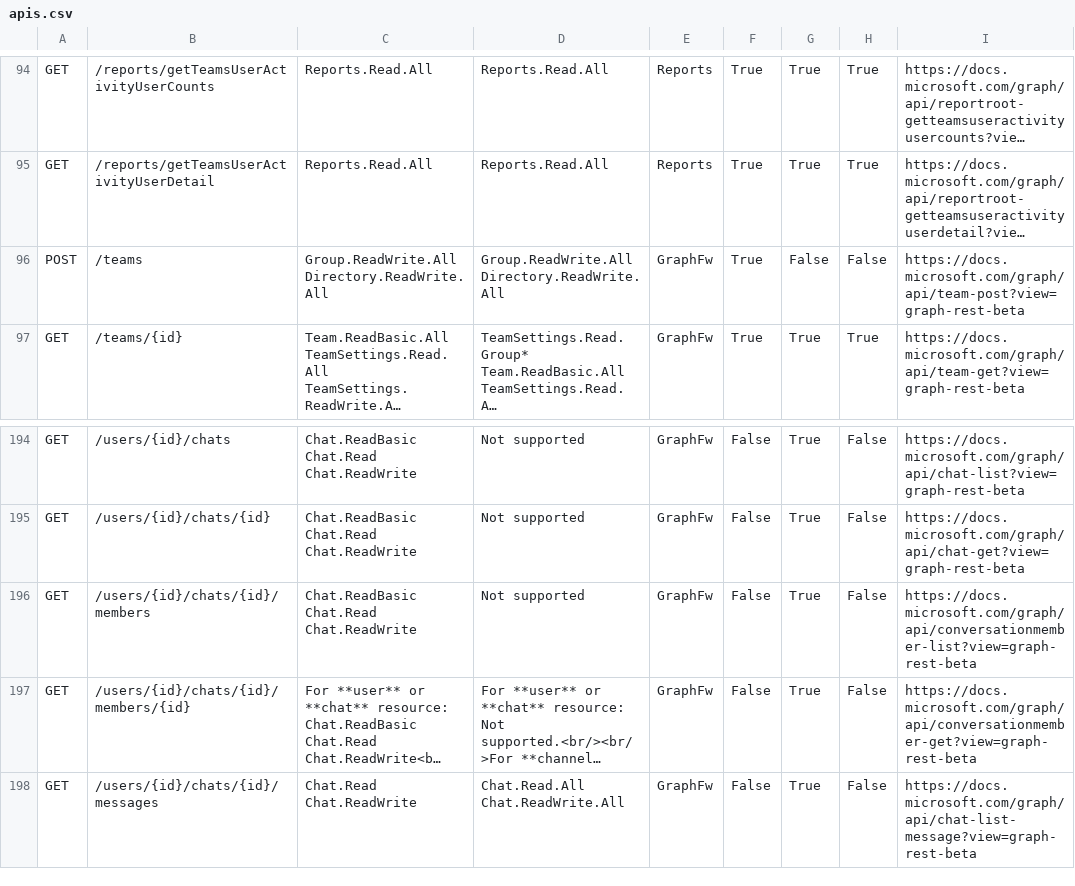
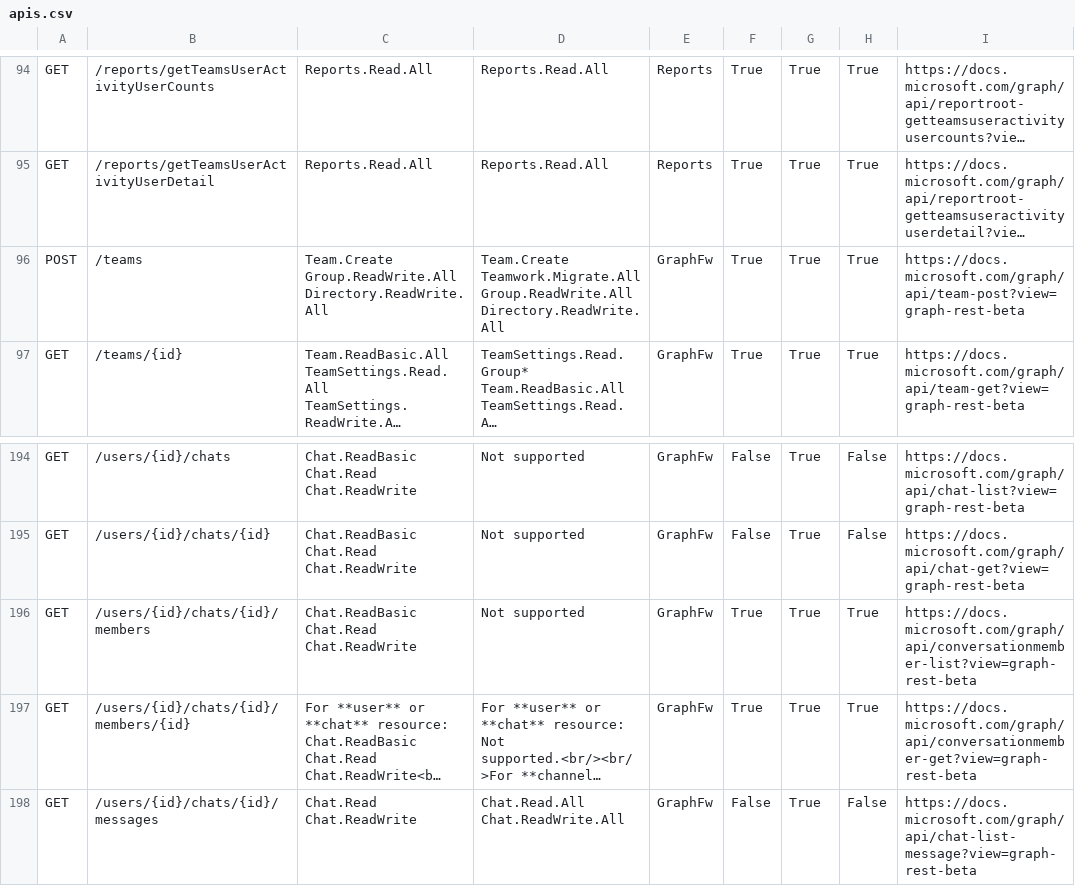
Before and after one commit to nkramer/ExtractGraphAPIs, a CSV file: apis.csv, drawn as a sheet; only a part is shown, gaps mark what is left out; long unchanged cells end in …; the diff covers the shown part only; the diff names each change by its address in the sheet, - before the commit and + after, or states it on an @@ line.

```diff
--- a/apis.csv
+++ b/apis.csv
-C96: Group.ReadWrite.All Directory.ReadWrite.All
+C96: Team.Create Group.ReadWrite.All Directory.ReadWrite.All
-D96: Group.ReadWrite.All Directory.ReadWrite.All
+D96: Team.Create Teamwork.Migrate.All Group.ReadWrite.All Directory.ReadWrite.All
-G96: False
+G96: True
-H96: False
+H96: True
-F196:F197: False
+F196:F197: True
-H196:H197: False
+H196:H197: True
```
Also changed, not shown: 21 edited cells elsewhere in this file.
